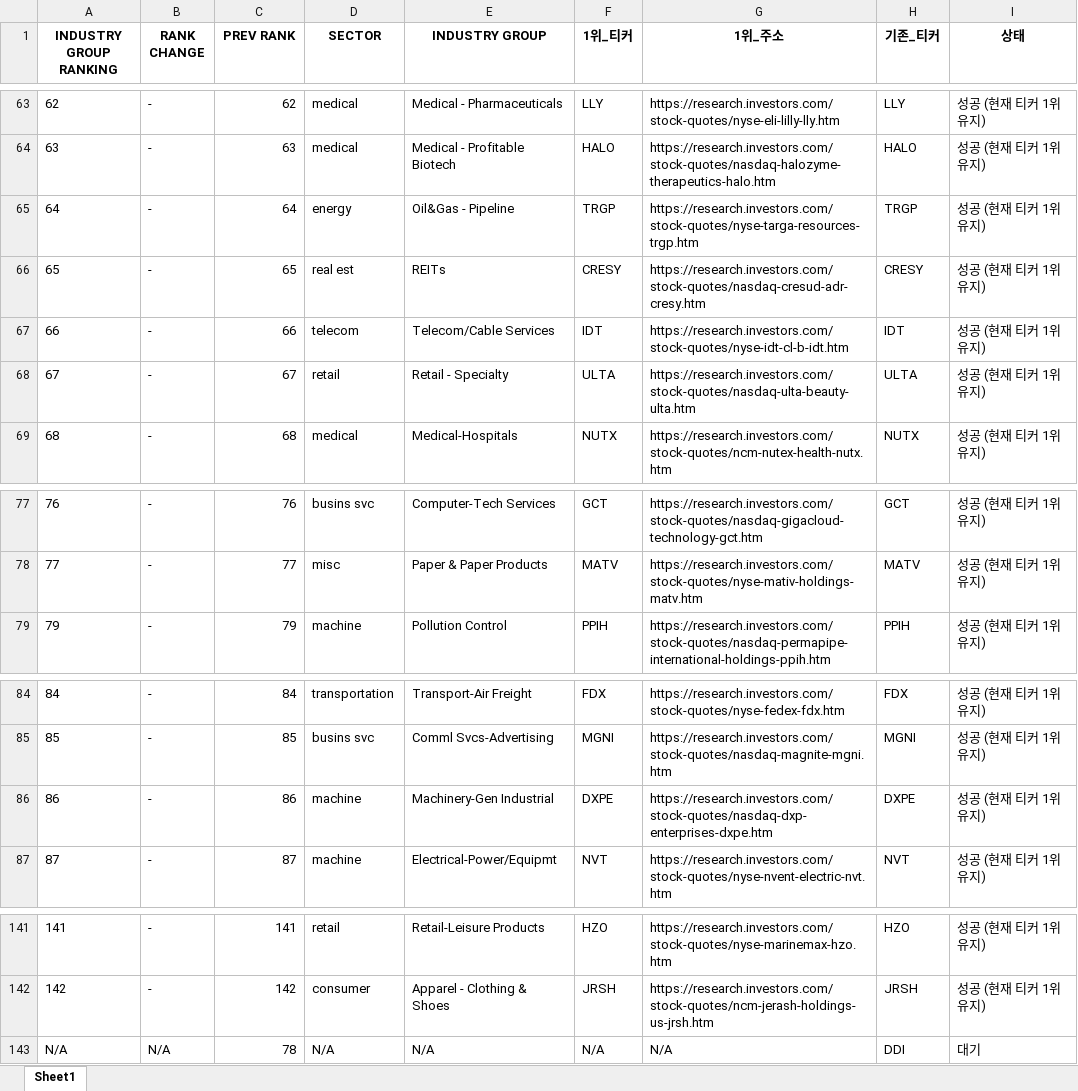
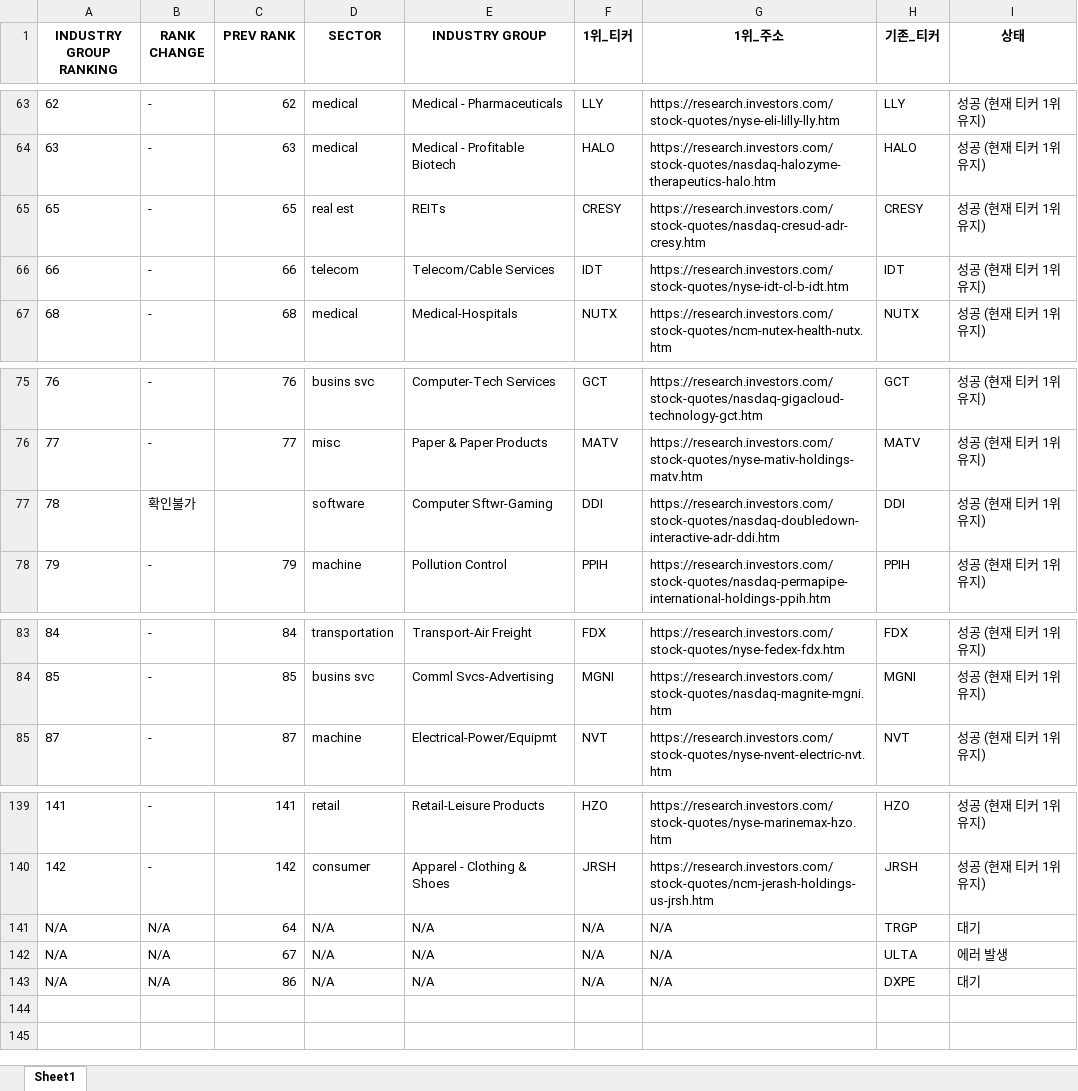
Before and after one commit to hjlee0421/ibd_top, an Excel workbook: IBD_Updated_Top1_Groups.xlsx, sheet Sheet1, drawn as a sheet; only a part is shown, gaps mark what is left out; values as stored, in another font and other column widths than the file's, no borders; removed rows and columns are numbered as before the commit, all else as after; the diff names each change by its address in the sheet, - before the commit and + after, or states it on an @@ line.

```diff
--- a/IBD_Updated_Top1_Groups.xlsx (sheet Sheet1)
+++ b/IBD_Updated_Top1_Groups.xlsx (sheet Sheet1)
-row 65: 64 | - | 64 | energy | Oil&Gas - Pipeline | TRGP | https://research.investors.com/stock-quotes/nyse-targa-resources-trgp.htm | TRGP | 성공 (현재 티커 1위 유지)
-row 68: 67 | - | 67 | retail | Retail - Specialty | ULTA | https://research.investors.com/stock-quotes/nasdaq-ulta-beauty-ulta.htm | ULTA | 성공 (현재 티커 1위 유지)
+row 77: 78 | 확인불가 |  | software | Computer Sftwr-Gaming | DDI | https://research.investors.com/stock-quotes/nasdaq-doubledown-interactive-adr-ddi.htm | DDI | 성공 (현재 티커 1위 유지)
-row 86: 86 | - | 86 | machine | Machinery-Gen Industrial | DXPE | https://research.investors.com/stock-quotes/nasdaq-dxp-enterprises-dxpe.htm | DXPE | 성공 (현재 티커 1위 유지)
+row 141: N/A | N/A | 64 | N/A | N/A | N/A | N/A | TRGP | 대기
+row 142: N/A | N/A | 67 | N/A | N/A | N/A | N/A | ULTA | 에러 발생
-C143 (PREV RANK): 78
+C143 (PREV RANK): 86
-H143 (기존_티커): DDI
+H143 (기존_티커): DXPE
```
